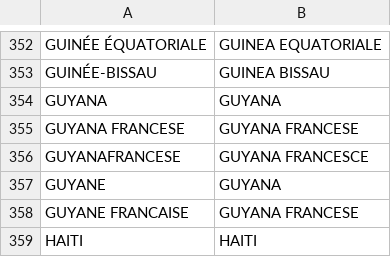
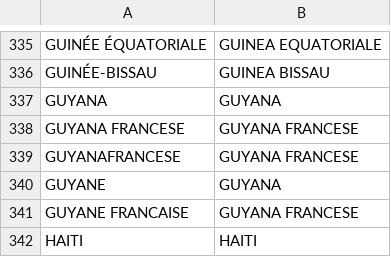
Before and after one commit to pagopa/pn-address-manager, a CSV file: src/main/resources/PagoPA-Lista-Nazioni.csv, drawn as a sheet; only a part is shown, gaps mark what is left out; the diff covers the shown part only.

```diff
--- a/src/main/resources/PagoPA-Lista-Nazioni.csv
+++ b/src/main/resources/PagoPA-Lista-Nazioni.csv
@@ -355,3 +338,3 @@
 "GUYANA FRANCESE","GUYANA FRANCESE"
-"GUYANAFRANCESE","GUYANA FRANCESCE"
+"GUYANAFRANCESE","GUYANA FRANCESE"
 "GUYANE","GUYANA"
```
Also changed, not shown: 78 removed rows elsewhere in this file.
